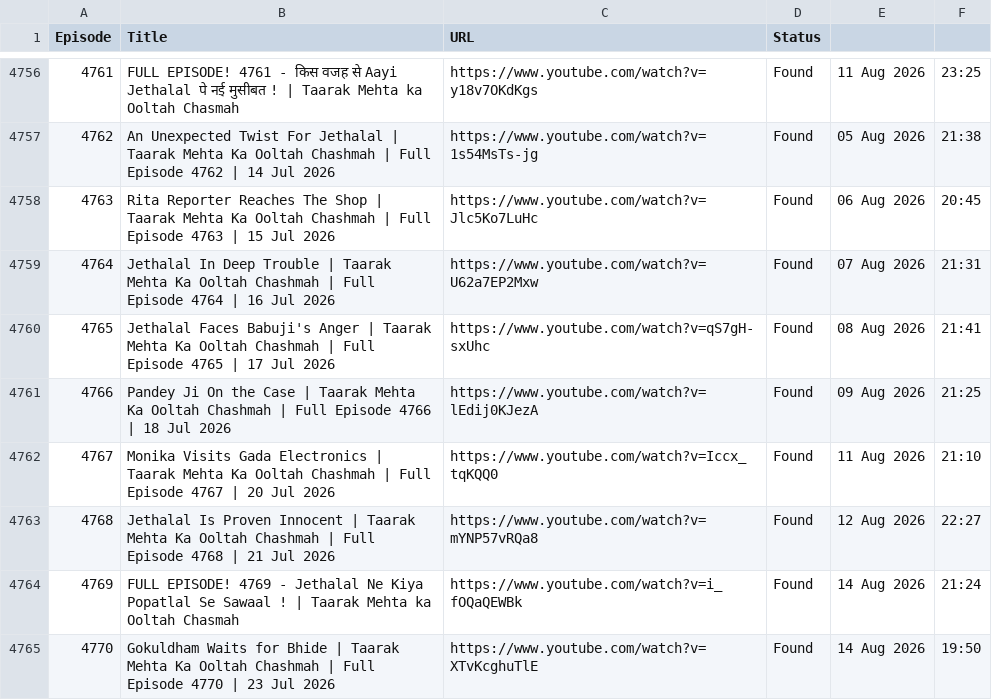
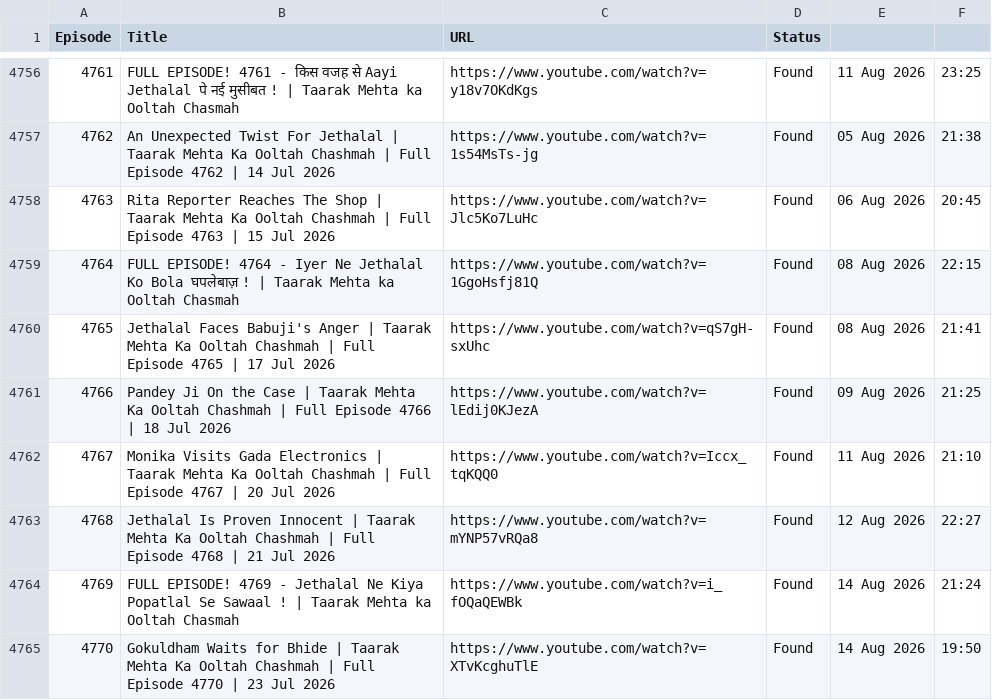
Before and after one commit to CodeMasterAbhishek/Daily-Dose-of-TMOCK, a CSV file: data/episodes.csv, drawn as a sheet; only a part is shown, gaps mark what is left out.

```diff
--- a/data/episodes.csv
+++ b/data/episodes.csv
@@ -4758,3 +4758,3 @@ Episode,Title,URL,Status
 4763,Rita Reporter Reaches The Shop | Taarak Mehta Ka Ooltah Chashmah | Full Episode 4763 | 15 Jul 2026,https://www.youtube.com/watch?v=Jlc5Ko7LuHc,Found,06 Aug 2026,20:45
-4764,Jethalal In Deep Trouble | Taarak Mehta Ka Ooltah Chashmah | Full Episode 4764 | 16 Jul 2026,https://www.youtube.com/watch?v=U62a7EP2Mxw,Found,07 Aug 2026,21:31
+4764,FULL EPISODE! 4764 - Iyer Ne Jethalal Ko Bola घपलेबाज़ ! | Taarak Mehta ka Ooltah Chasmah,https://www.youtube.com/watch?v=1GgoHsfj81Q,Found,08 Aug 2026,22:15
 4765,Jethalal Faces Babuji's Anger | Taarak Mehta Ka Ooltah Chashmah | Full Episode 4765 | 17 Jul 2026,https://www.youtube.com/watch?v=qS7gH-sxUhc,Found,08 Aug 2026,21:41
```
Also changed, not shown: 2 other files.
